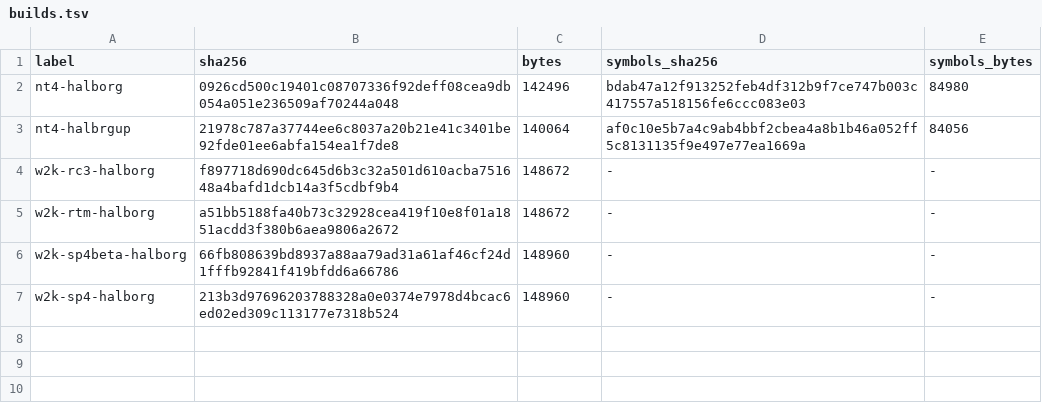
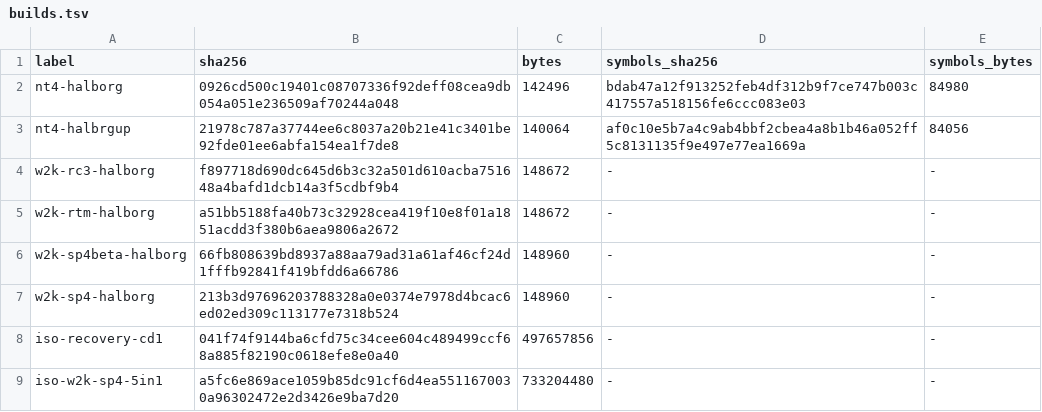
Before and after one commit to jamesbraid/chips, a TSV file: tools/visws-hal/builds.tsv, drawn as a sheet; the diff names each change by its address in the sheet, - before the commit and + after, or states it on an @@ line.

Commit message:
software/visws: correct the Windows 2000 halborg reading after review
The first reading of the six halborg builds said the Windows 2000
images had lost the interrupt entry stubs, that a stride change in one
function was an interrupt route change, and that an argument had been
added to the range-merge routine. Review against objdump showed each
was wrong.

The Windows 2000 images keep the same 17 stubs (ExceptionList, StackLimit,
GDT, a byte test of DebugActive, the debug-register restore from PRCB
0x2f8 to 0x30c); Ghidra left them as uncovered code, so the scan now also
disassembles every uncovered executable range. The stride change in
0x800170e0 is the DMA channel record written by HalGetAdapter (3 bytes to
4, the new byte written once and never read), not a route table. Every
ISA, vector and PCI pin table was decoded and compared value by value:
nothing differs between RC3, RTM, SP4 beta and SP4 except pointer
fields, and the 381 differing .data bytes are pointer shifts, the build
strings and 64 inserted zero bytes. NT 4.0 and Windows 2000 hold the same
vectors, in 4-byte and 8-byte entries.

Also fixed: dispatch-store conditions, the bus handler allocation size,
the uniprocessor image's mixed fs: and fixed-address PCR use, the PRCB
0x3bc indexed array, the write-once latch in the RTM
HalSetSystemInformation, and the grades of the SGI-specific
classification (inferred). The recipe now finds the discs by SHA-256 and
reproduces the name test, the Windows 2000 ties and the build-against-
build matches.

```diff
--- a/tools/visws-hal/builds.tsv
+++ b/tools/visws-hal/builds.tsv
+row 8: iso-recovery-cd1 | 041f74f9144ba6cfd75c34cee604c489499ccf68a885f82190c0618efe8e0a40 | 497657856 | - | -
+row 9: iso-w2k-sp4-5in1 | a5fc6e869ace1059b85dc91cf6d4ea5511670030a96302472e2d3426e9ba7d20 | 733204480 | - | -
```
Also changed, not shown: 11 other files.
